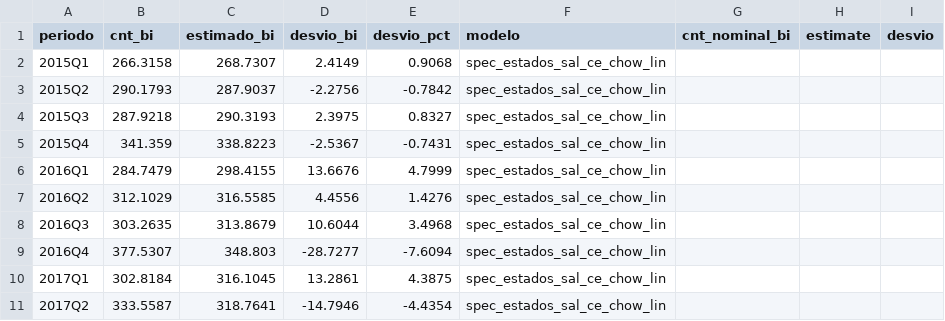
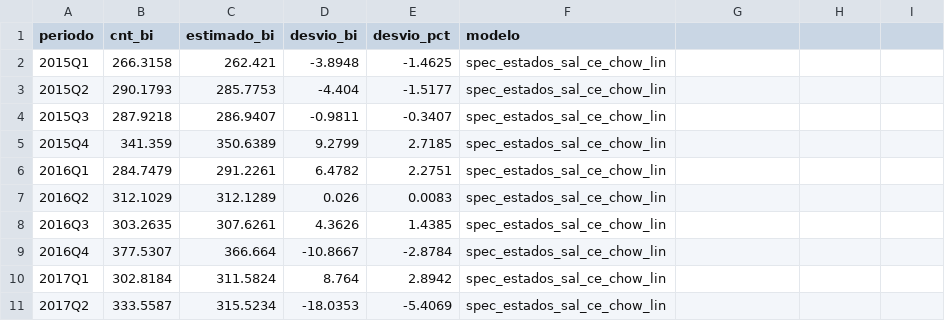
Before and after one commit to pedrobolt/Consumo-Governo, a CSV file: output/tables/desvios_trimestre.csv, drawn as a sheet; only a part is shown; the diff covers the shown part only.

```diff
--- a/output/tables/desvios_trimestre.csv
+++ b/output/tables/desvios_trimestre.csv
@@ -1,11 +1,11 @@
-periodo,cnt_bi,estimado_bi,desvio_bi,desvio_pct,modelo,cnt_nominal_bi,estimate,desvio
-2015Q1,266.3158,268.7307,2.4149,0.9068,spec_estados_sal_ce_chow_lin,,,
-2015Q2,290.1793,287.9037,-2.2756,-0.7842,spec_estados_sal_ce_chow_lin,,,
-2015Q3,287.9218,290.3193,2.3975,0.8327,spec_estados_sal_ce_chow_lin,,,
-2015Q4,341.359,338.8223,-2.5367,-0.7431,spec_estados_sal_ce_chow_lin,,,
-2016Q1,284.7479,298.4155,13.6676,4.7999,spec_estados_sal_ce_chow_lin,,,
-2016Q2,312.1029,316.5585,4.4556,1.4276,spec_estados_sal_ce_chow_lin,,,
-2016Q3,303.2635,313.8679,10.6044,3.4968,spec_estados_sal_ce_chow_lin,,,
-2016Q4,377.5307,348.803,-28.7277,-7.6094,spec_estados_sal_ce_chow_lin,,,
-2017Q1,302.8184,316.1045,13.2861,4.3875,spec_estados_sal_ce_chow_lin,,,
-2017Q2,333.5587,318.7641,-14.7946,-4.4354,spec_estados_sal_ce_chow_lin,,,
+periodo,cnt_bi,estimado_bi,desvio_bi,desvio_pct,modelo
+2015Q1,266.3158,262.421,-3.8948,-1.4625,spec_estados_sal_ce_chow_lin
+2015Q2,290.1793,285.7753,-4.404,-1.5177,spec_estados_sal_ce_chow_lin
+2015Q3,287.9218,286.9407,-0.9811,-0.3407,spec_estados_sal_ce_chow_lin
+2015Q4,341.359,350.6389,9.2799,2.7185,spec_estados_sal_ce_chow_lin
+2016Q1,284.7479,291.2261,6.4782,2.2751,spec_estados_sal_ce_chow_lin
+2016Q2,312.1029,312.1289,0.026,0.0083,spec_estados_sal_ce_chow_lin
+2016Q3,303.2635,307.6261,4.3626,1.4385,spec_estados_sal_ce_chow_lin
+2016Q4,377.5307,366.664,-10.8667,-2.8784,spec_estados_sal_ce_chow_lin
+2017Q1,302.8184,311.5824,8.764,2.8942,spec_estados_sal_ce_chow_lin
+2017Q2,333.5587,315.5234,-18.0353,-5.4069,spec_estados_sal_ce_chow_lin
```
Also changed, not shown: 5 added rows and 98 edited cells elsewhere in this file, 1 other file.
